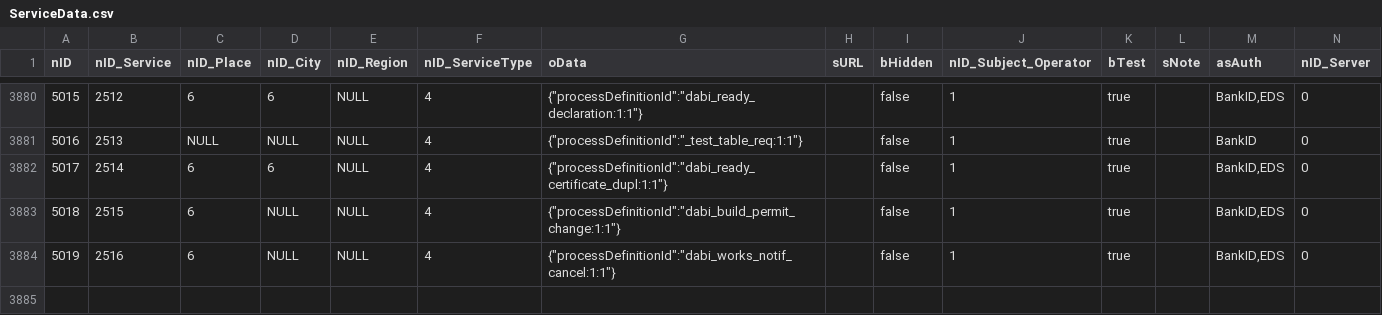
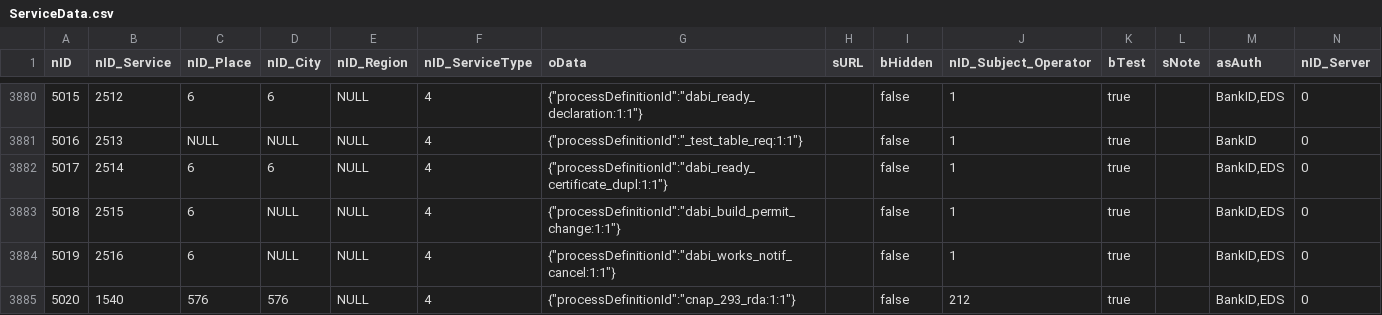
Before and after one commit to iGov-UA/i, a CSV file: wf-central/src/main/resources/data/ServiceData.csv, drawn as a sheet; only a part is shown, gaps mark what is left out.

```diff
--- a/wf-central/src/main/resources/data/ServiceData.csv
+++ b/wf-central/src/main/resources/data/ServiceData.csv
@@ -3884 +3884,2 @@ nID;nID_Service;nID_Place;nID_City;nID_Region;nID_ServiceType;oData;sURL;bHidden
 5019;2516;6;NULL;NULL;4;{"processDefinitionId":"dabi_works_notif_cancel:1:1"};;false;1;true;;BankID,EDS;0
+5020;1540;576;576;NULL;4;{"processDefinitionId":"cnap_293_rda:1:1"};;false;212;true;;BankID,EDS;0
```
Also changed, not shown: wf-central/src/main/resources/data/SubjectOrganJoin.csv, wf-central/src/main/resources/data/SubjectOrganJoinAttribute.csv.
